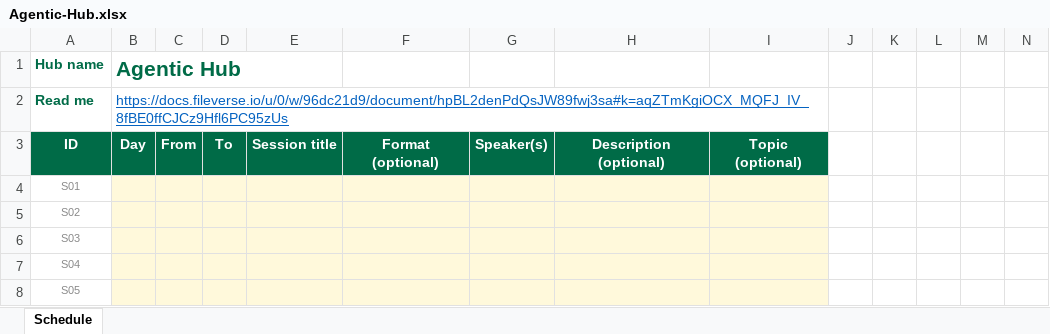
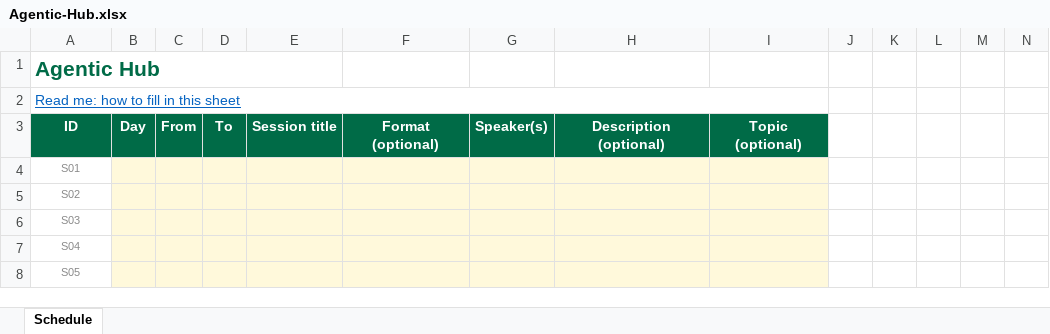
Before and after one commit to efdevcon/monorepo, an Excel workbook: devcon/public/community-hubs-templates/Agentic-Hub.xlsx, sheet Schedule, drawn as a sheet; only a part is shown; values as stored, in another font and other column widths than the file's, no borders; removed rows and columns are numbered as before the commit, all else as after; rows hold the shown columns only; the diff names each change by its address in the sheet, - before the commit and + after, or states it on an @@ line.

```diff
--- a/devcon/public/community-hubs-templates/Agentic-Hub.xlsx (sheet Schedule)
+++ b/devcon/public/community-hubs-templates/Agentic-Hub.xlsx (sheet Schedule)
-row 1: Hub name | Agentic Hub
-row 2: Read me | https://docs.fileverse.io/u/0/w/96dc21d9/document/hpBL2denPdQsJW89fwj3sa#k=aqZTmKgiOCX_MQFJ_IV_8fBE0ffCJCz9Hfl6PC95zUs
+row 1: Agentic Hub
+row 2: Read me: how to fill in this sheet
```
Also changed, not shown: devcon/public/community-hubs-templates/DeSci-Hub.xlsx, devcon/public/community-hubs-templates/India-Hub.xlsx, 12 other files.
